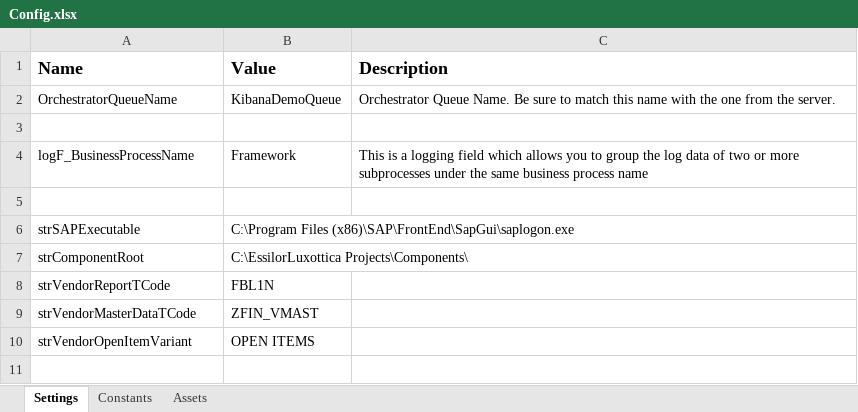
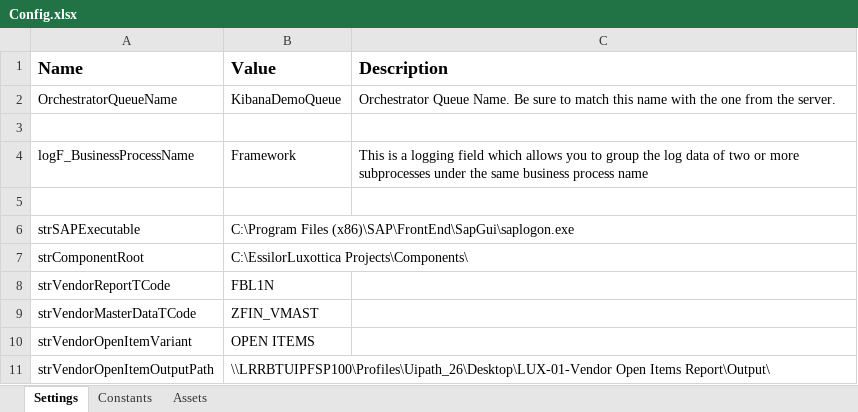
Before and after one commit to CarlosCortez23/Luxottica, an Excel workbook: EssilorLuxottica Projects/LUX - 01 - Retrieve Vendor Open Item Reports/Data/Config.xlsx, sheet Settings, drawn as a sheet; values as stored, in another font and other column widths than the file's, no borders; the diff names each change by its address in the sheet, - before the commit and + after, or states it on an @@ line.

```diff
--- a/EssilorLuxottica Projects/LUX - 01 - Retrieve Vendor Open Item Reports/Data/Config.xlsx (sheet Settings)
+++ b/EssilorLuxottica Projects/LUX - 01 - Retrieve Vendor Open Item Reports/Data/Config.xlsx (sheet Settings)
+row 11: strVendorOpenItemOutputPath | \\LRRBTUIPFSP100\Profiles\Uipath_26\Desktop\LUX-01-Vendor Open Items Report\Output\
```
Also changed, not shown: sheet Constants, 7 other files.
